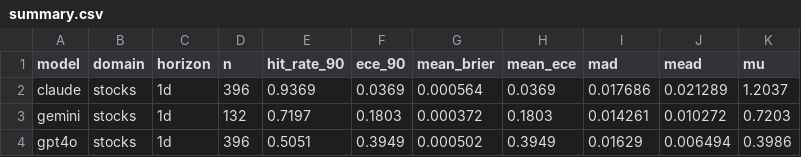
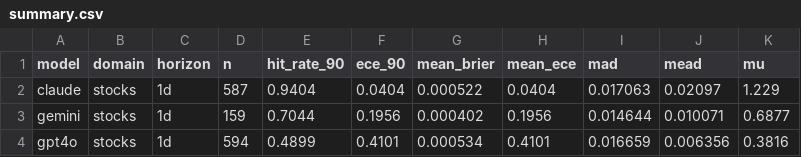
Before and after one commit to danielwaltersjdm/overconfidence-experiment, a CSV file: study4/data/results/summary.csv, drawn as a sheet.

```diff
--- a/study4/data/results/summary.csv
+++ b/study4/data/results/summary.csv
@@ -1,4 +1,4 @@
 model,domain,horizon,n,hit_rate_90,ece_90,mean_brier,mean_ece,mad,mead,mu
-claude,stocks,1d,396,0.9369,0.0369,0.000564,0.0369,0.017686,0.021289,1.2037
-gemini,stocks,1d,132,0.7197,0.1803,0.000372,0.1803,0.014261,0.010272,0.7203
-gpt4o,stocks,1d,396,0.5051,0.3949,0.000502,0.3949,0.01629,0.006494,0.3986
+claude,stocks,1d,587,0.9404,0.0404,0.000522,0.0404,0.017063,0.02097,1.229
+gemini,stocks,1d,159,0.7044,0.1956,0.000402,0.1956,0.014644,0.010071,0.6877
+gpt4o,stocks,1d,594,0.4899,0.4101,0.000534,0.4101,0.016659,0.006356,0.3816
```
Also changed, not shown: 2 other files.
